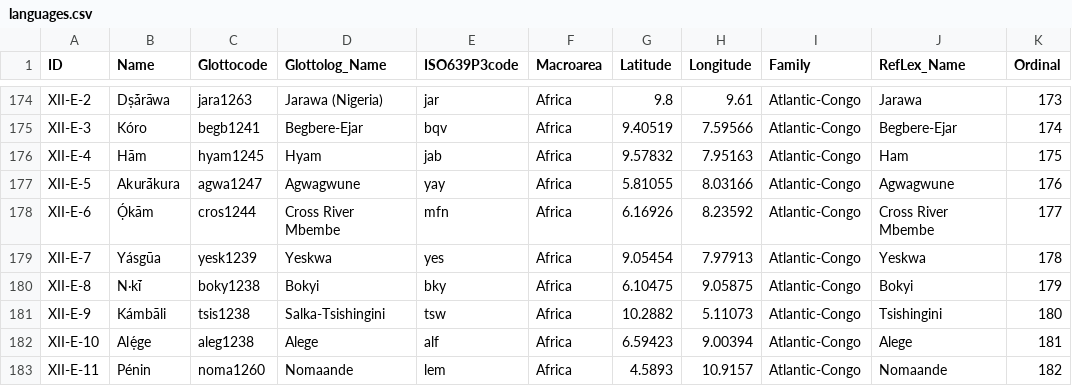
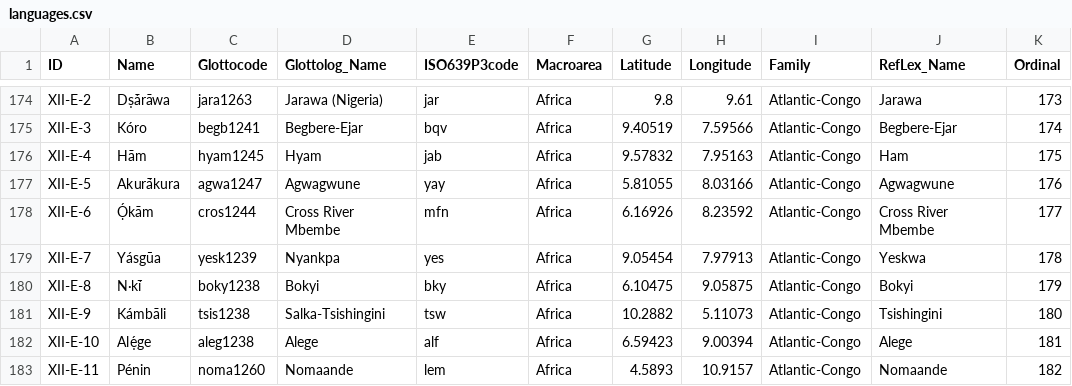
Before and after one commit to lexibank/polyglottaafricana, a CSV file: cldf/languages.csv, drawn as a sheet; only a part is shown, gaps mark what is left out; the diff names each change by its address in the sheet, - before the commit and + after, or states it on an @@ line.

```diff
--- a/cldf/languages.csv
+++ b/cldf/languages.csv
-D179 (Glottolog_Name): Yeskwa
+D179 (Glottolog_Name): Nyankpa
```
Also changed, not shown: 6 other files.
